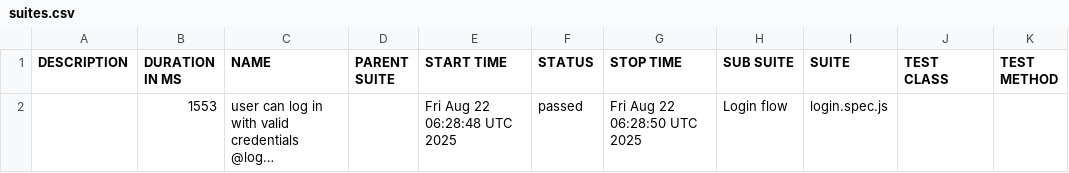
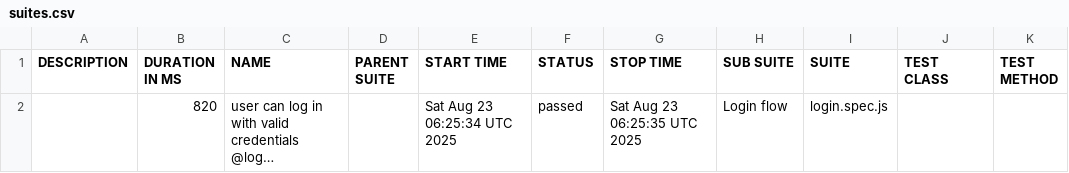
Before and after one commit to guillermochussir/playwright-tests, a CSV file: data/suites.csv, drawn as a sheet; long unchanged cells end in …; the diff names each change by its address in the sheet, - before the commit and + after, or states it on an @@ line.

```diff
--- a/data/suites.csv
+++ b/data/suites.csv
-B2 (DURATION IN MS): 1553
+B2 (DURATION IN MS): 820
-E2 (START TIME): Fri Aug 22 06:28:48 UTC 2025
+E2 (START TIME): Sat Aug 23 06:25:34 UTC 2025
-G2 (STOP TIME): Fri Aug 22 06:28:50 UTC 2025
+G2 (STOP TIME): Sat Aug 23 06:25:35 UTC 2025
```
Also changed, not shown: 16 other files.
